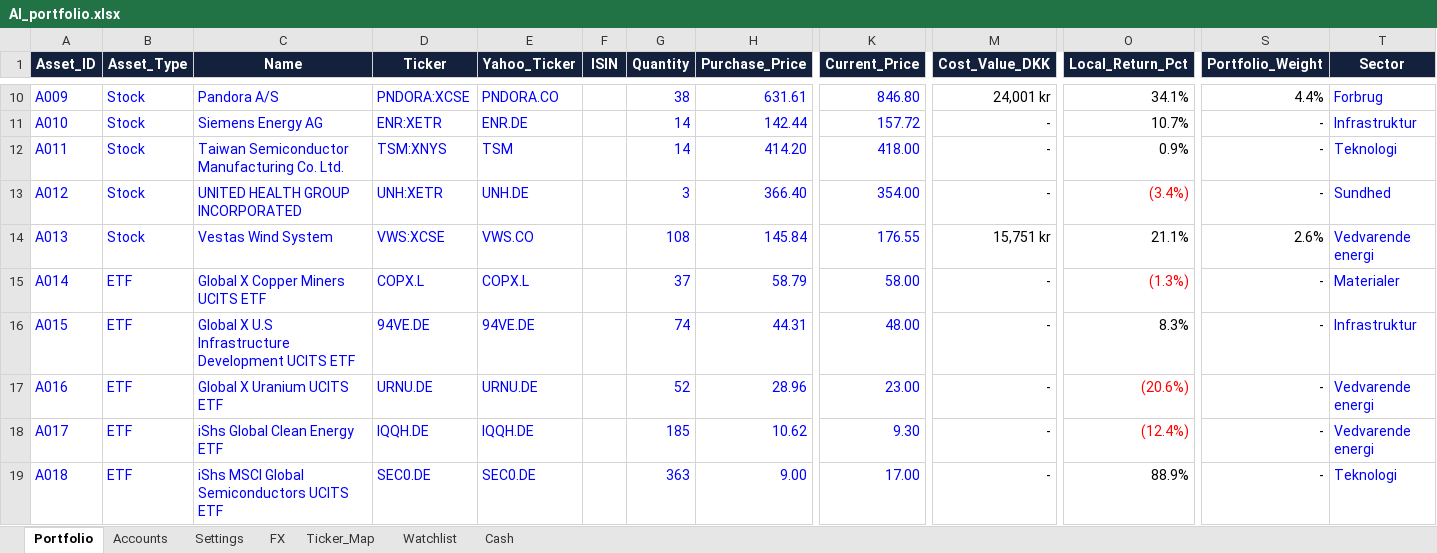
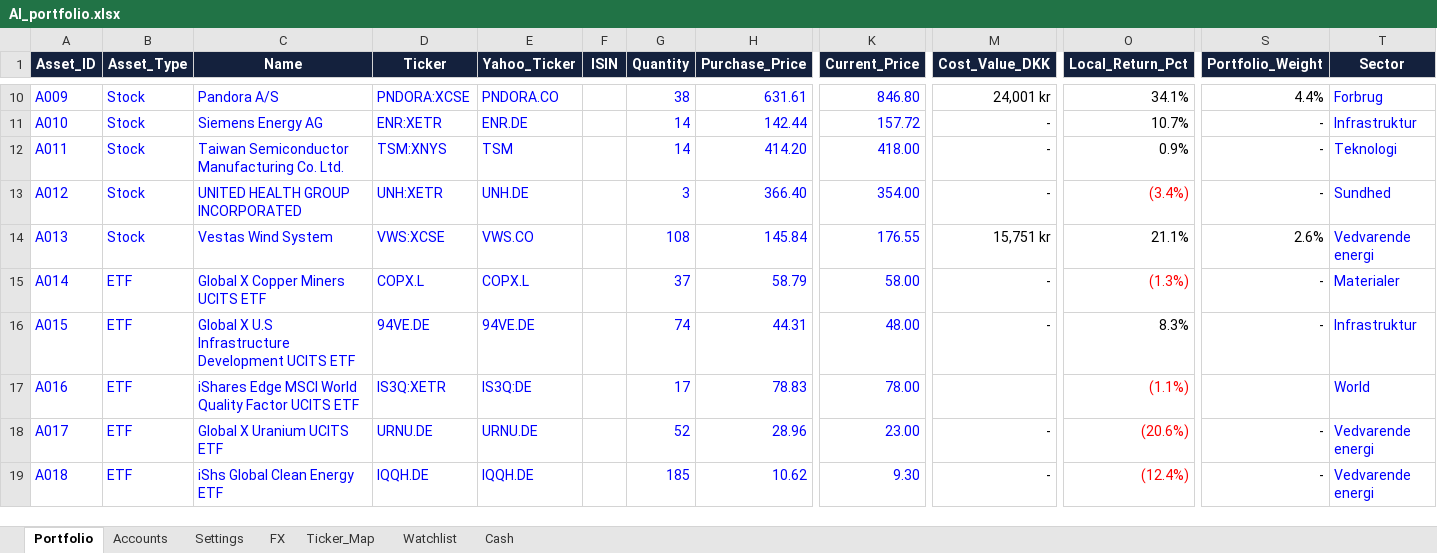
Before and after one commit to tonnirasmussen70/Investment-OS, an Excel workbook: data/AI_portfolio.xlsx, sheet Portfolio, drawn as a sheet; only a part is shown, gaps mark what is left out; values as stored, in another font and other column widths than the file's, no borders; conditional formats and table styles not drawn; the diff covers the shown part only; the diff names each change by its address in the sheet, - before the commit and + after, or states it on an @@ line.

Commit message:
Add files via upload

```diff
--- a/data/AI_portfolio.xlsx (sheet Portfolio)
+++ b/data/AI_portfolio.xlsx (sheet Portfolio)
-C17 (Name): Global X Uranium UCITS ETF
+C17 (Name): iShares Edge MSCI World Quality Factor UCITS ETF
-D17 (Ticker): URNU.DE
+D17 (Ticker): IS3Q:XETR
-E17 (Yahoo_Ticker): URNU.DE
+E17 (Yahoo_Ticker): IS3Q:DE
-G17 (Quantity): 52
+G17 (Quantity): 17
-H17 (Purchase_Price): 28.96
+H17 (Purchase_Price): 78.83
-K17 (Current_Price): 23.00
+K17 (Current_Price): 78.00
-M17 (Cost_Value_DKK): -
+M17 (Cost_Value_DKK): (empty)
-O17 (Local_Return_Pct): (20.6%)
+O17 (Local_Return_Pct): (1.1%)
-S17 (Portfolio_Weight): -
+S17 (Portfolio_Weight): (empty)
-T17 (Sector): Vedvarende energi
+T17 (Sector): World
-C18 (Name): iShs Global Clean Energy ETF
+C18 (Name): Global X Uranium UCITS ETF
-D18 (Ticker): IQQH.DE
+D18 (Ticker): URNU.DE
-E18 (Yahoo_Ticker): IQQH.DE
+E18 (Yahoo_Ticker): URNU.DE
-G18 (Quantity): 185
+G18 (Quantity): 52
-H18 (Purchase_Price): 10.62
+H18 (Purchase_Price): 28.96
-K18 (Current_Price): 9.30
+K18 (Current_Price): 23.00
-O18 (Local_Return_Pct): (12.4%)
+O18 (Local_Return_Pct): (20.6%)
-C19 (Name): iShs MSCI Global Semiconductors UCITS ETF
+C19 (Name): iShs Global Clean Energy ETF
-D19 (Ticker): SEC0.DE
+D19 (Ticker): IQQH.DE
-E19 (Yahoo_Ticker): SEC0.DE
+E19 (Yahoo_Ticker): IQQH.DE
-G19 (Quantity): 363
+G19 (Quantity): 185
-H19 (Purchase_Price): 9.00
+H19 (Purchase_Price): 10.62
-K19 (Current_Price): 17.00
+K19 (Current_Price): 9.30
-O19 (Local_Return_Pct): 88.9%
+O19 (Local_Return_Pct): (12.4%)
-O19 text colour: black
+O19 text colour: #FF0000
-T19 (Sector): Teknologi
+T19 (Sector): Vedvarende energi
```
Also changed, not shown: 1 added row, 72 edited cells and cell formats elsewhere in this sheet, formulas that keep their value.
